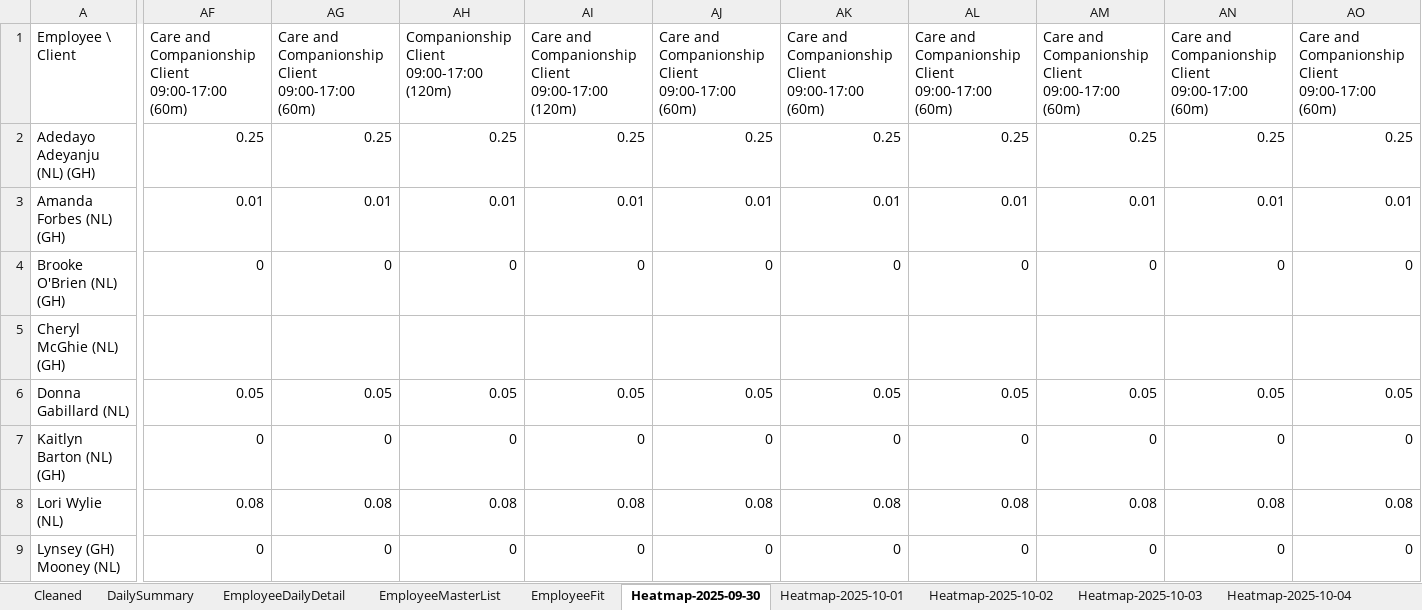
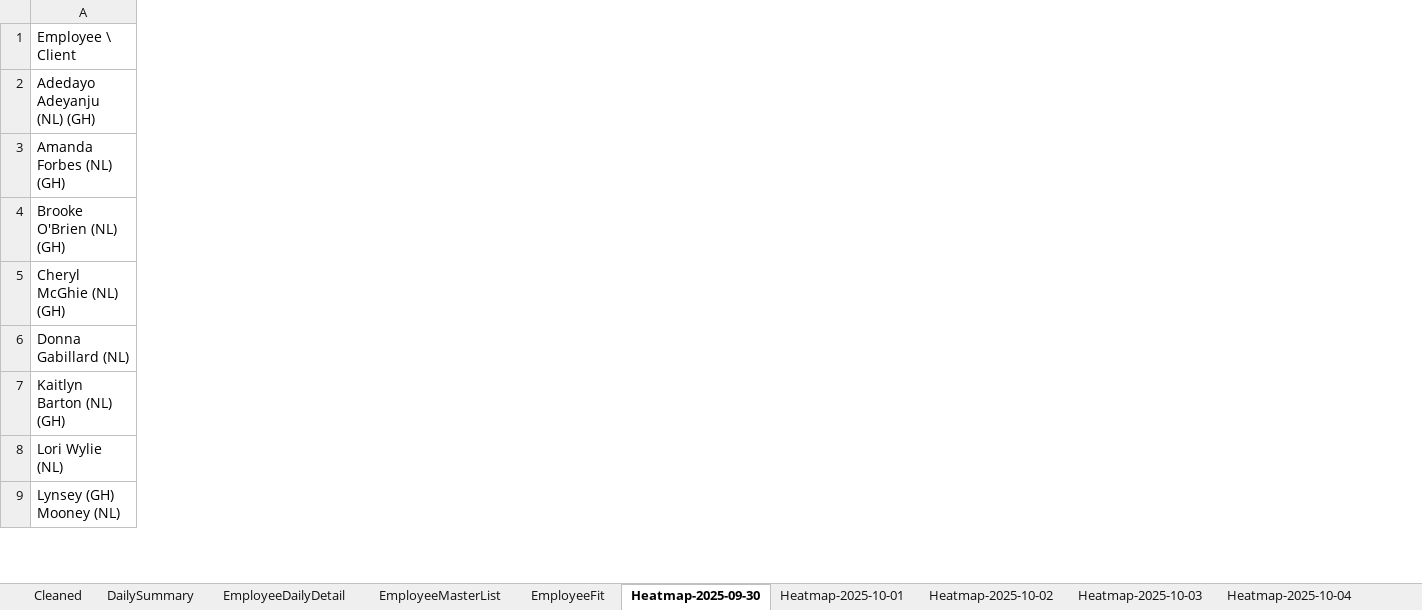
Before and after one commit to Mustansar-tech/CareCapacity, an Excel workbook: capacity_dashboard.xlsx, sheet Heatmap-2025-09-30, drawn as a sheet; only a part is shown, gaps mark what is left out; values as stored, in another font and other column widths than the file's, no borders; the diff covers the shown part only; the diff names each change by its address in the sheet, - before the commit and + after, or states it on an @@ line.

```diff
--- a/capacity_dashboard.xlsx (sheet Heatmap-2025-09-30)
+++ b/capacity_dashboard.xlsx (sheet Heatmap-2025-09-30)
-column AF, rows 1-9: Care and Companionship Client 09:00-17:00 (60m) | 0.25 | 0.01 | 0 |  | 0.05 | 0 | 0.08 | 0
-column AG, rows 1-9: Care and Companionship Client 09:00-17:00 (60m) | 0.25 | 0.01 | 0 |  | 0.05 | 0 | 0.08 | 0
-column AH, rows 1-9: Companionship Client 09:00-17:00 (120m) | 0.25 | 0.01 | 0 |  | 0.05 | 0 | 0.08 | 0
-column AI, rows 1-9: Care and Companionship Client 09:00-17:00 (120m) | 0.25 | 0.01 | 0 |  | 0.05 | 0 | 0.08 | 0
-column AJ, rows 1-9: Care and Companionship Client 09:00-17:00 (60m) | 0.25 | 0.01 | 0 |  | 0.05 | 0 | 0.08 | 0
-column AK, rows 1-9: Care and Companionship Client 09:00-17:00 (60m) | 0.25 | 0.01 | 0 |  | 0.05 | 0 | 0.08 | 0
-column AL, rows 1-9: Care and Companionship Client 09:00-17:00 (60m) | 0.25 | 0.01 | 0 |  | 0.05 | 0 | 0.08 | 0
-column AM, rows 1-9: Care and Companionship Client 09:00-17:00 (60m) | 0.25 | 0.01 | 0 |  | 0.05 | 0 | 0.08 | 0
-column AN, rows 1-9: Care and Companionship Client 09:00-17:00 (60m) | 0.25 | 0.01 | 0 |  | 0.05 | 0 | 0.08 | 0
-column AO, rows 1-9: Care and Companionship Client 09:00-17:00 (60m) | 0.25 | 0.01 | 0 |  | 0.05 | 0 | 0.08 | 0
```
Also changed, not shown: 41 removed columns elsewhere in this sheet, sheet Heatmap-2025-10-04, sheet Heatmap-2025-10-05, sheet Heatmap-2025-10-02, sheet Heatmap-2025-10-03, sheet Heatmap-2025-10-01.
